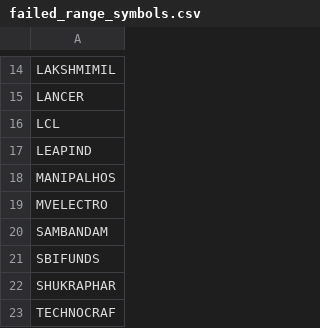
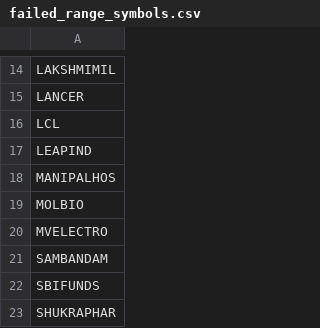
Before and after one commit to rjganatra/StockGPT, a CSV file: data/range/failed_range_symbols.csv, drawn as a sheet; only a part is shown, gaps mark what is left out; the shorter side is filled out with more unchanged rows; the diff names each change by its address in the sheet, - before the commit and + after, or states it on an @@ line.

```diff
--- a/data/range/failed_range_symbols.csv
+++ b/data/range/failed_range_symbols.csv
+row 19: MOLBIO
```
Also changed, not shown: data/history/latest_changes.csv, data/performance/signal_performance_summary.csv, 7 other files.
